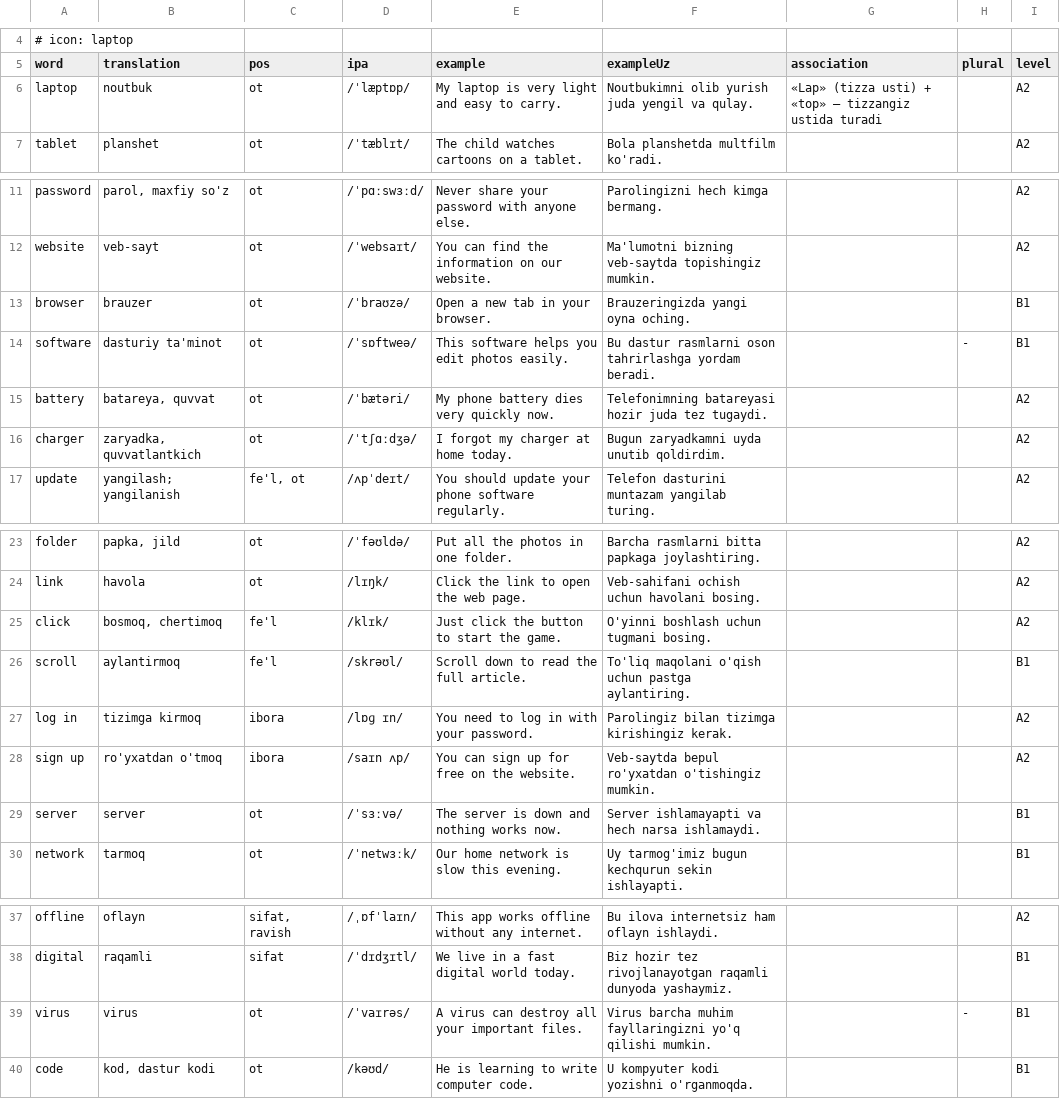
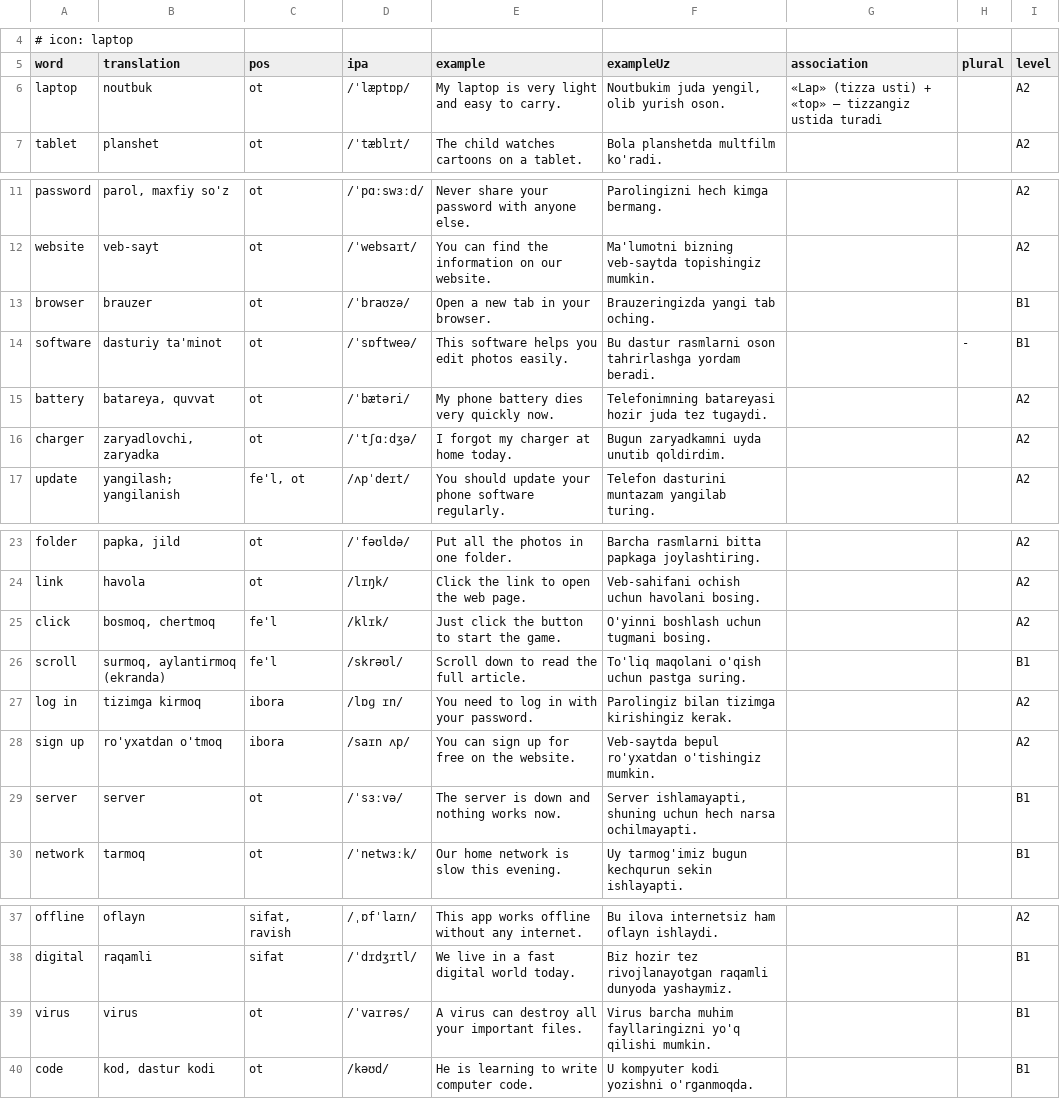
Before and after one commit to JamshidKHudoyberdiyev/tez-yodla, a TSV file: content/tech.tsv, drawn as a sheet; only a part is shown, gaps mark what is left out.

```diff
--- a/content/tech.tsv
+++ b/content/tech.tsv
@@ -5,3 +5,3 @@
 word	translation	pos	ipa	example	exampleUz	association	plural	level
-laptop	noutbuk	ot	/ˈlæptɒp/	My laptop is very light and easy to carry.	Noutbukimni olib yurish juda yengil va qulay.	«Lap» (tizza usti) + «top» — tizzangiz ustida turadi		A2
+laptop	noutbuk	ot	/ˈlæptɒp/	My laptop is very light and easy to carry.	Noutbukim juda yengil, olib yurish oson.	«Lap» (tizza usti) + «top» — tizzangiz ustida turadi		A2
 tablet	planshet	ot	/ˈtæblɪt/	The child watches cartoons on a tablet.	Bola planshetda multfilm ko'radi.			A2
@@ -12,6 +12,6 @@ password	parol, maxfiy so'z	ot	/ˈpɑːswɜːd/	Never share your password with a
 website	veb-sayt	ot	/ˈwebsaɪt/	You can find the information on our website.	Ma'lumotni bizning veb-saytda topishingiz mumkin.			A2
-browser	brauzer	ot	/ˈbraʊzə/	Open a new tab in your browser.	Brauzeringizda yangi oyna oching.			B1
+browser	brauzer	ot	/ˈbraʊzə/	Open a new tab in your browser.	Brauzeringizda yangi tab oching.			B1
 software	dasturiy ta'minot	ot	/ˈsɒftweə/	This software helps you edit photos easily.	Bu dastur rasmlarni oson tahrirlashga yordam beradi.		-	B1
 battery	batareya, quvvat	ot	/ˈbætəri/	My phone battery dies very quickly now.	Telefonimning batareyasi hozir juda tez tugaydi.			A2
-charger	zaryadka, quvvatlantkich	ot	/ˈtʃɑːdʒə/	I forgot my charger at home today.	Bugun zaryadkamni uyda unutib qoldirdim.			A2
+charger	zaryadlovchi, zaryadka	ot	/ˈtʃɑːdʒə/	I forgot my charger at home today.	Bugun zaryadkamni uyda unutib qoldirdim.			A2
 update	yangilash; yangilanish	fe'l, ot	/ʌpˈdeɪt/	You should update your phone software regularly.	Telefon dasturini muntazam yangilab turing.			A2
@@ -24,7 +24,7 @@ folder	papka, jild	ot	/ˈfəʊldə/	Put all the photos in one folder.	Barcha ras
 link	havola	ot	/lɪŋk/	Click the link to open the web page.	Veb-sahifani ochish uchun havolani bosing.			A2
-click	bosmoq, chertimoq	fe'l	/klɪk/	Just click the button to start the game.	O'yinni boshlash uchun tugmani bosing.			A2
-scroll	aylantirmoq	fe'l	/skrəʊl/	Scroll down to read the full article.	To'liq maqolani o'qish uchun pastga aylantiring.			B1
+click	bosmoq, chertmoq	fe'l	/klɪk/	Just click the button to start the game.	O'yinni boshlash uchun tugmani bosing.			A2
+scroll	surmoq, aylantirmoq (ekranda)	fe'l	/skrəʊl/	Scroll down to read the full article.	To'liq maqolani o'qish uchun pastga suring.			B1
 log in	tizimga kirmoq	ibora	/lɒɡ ɪn/	You need to log in with your password.	Parolingiz bilan tizimga kirishingiz kerak.			A2
 sign up	ro'yxatdan o'tmoq	ibora	/saɪn ʌp/	You can sign up for free on the website.	Veb-saytda bepul ro'yxatdan o'tishingiz mumkin.			A2
-server	server	ot	/ˈsɜːvə/	The server is down and nothing works now.	Server ishlamayapti va hech narsa ishlamaydi.			B1
+server	server	ot	/ˈsɜːvə/	The server is down and nothing works now.	Server ishlamayapti, shuning uchun hech narsa ochilmayapti.			B1
 network	tarmoq	ot	/ˈnetwɜːk/	Our home network is slow this evening.	Uy tarmog'imiz bugun kechqurun sekin ishlayapti.			B1
@@ -38,3 +38,3 @@ offline	oflayn	sifat, ravish	/ˌɒfˈlaɪn/	This app works offline without any i
 digital	raqamli	sifat	/ˈdɪdʒɪtl/	We live in a fast digital world today.	Biz hozir tez rivojlanayotgan raqamli dunyoda yashaymiz.			B1
-virus	virus	ot	/ˈvaɪrəs/	A virus can destroy all your important files.	Virus barcha muhim fayllaringizni yo'q qilishi mumkin.		-	B1
+virus	virus	ot	/ˈvaɪrəs/	A virus can destroy all your important files.	Virus barcha muhim fayllaringizni yo'q qilishi mumkin.			B1
 code	kod, dastur kodi	ot	/kəʊd/	He is learning to write computer code.	U kompyuter kodi yozishni o'rganmoqda.			B1
```
Also changed, not shown: 16 other files.
